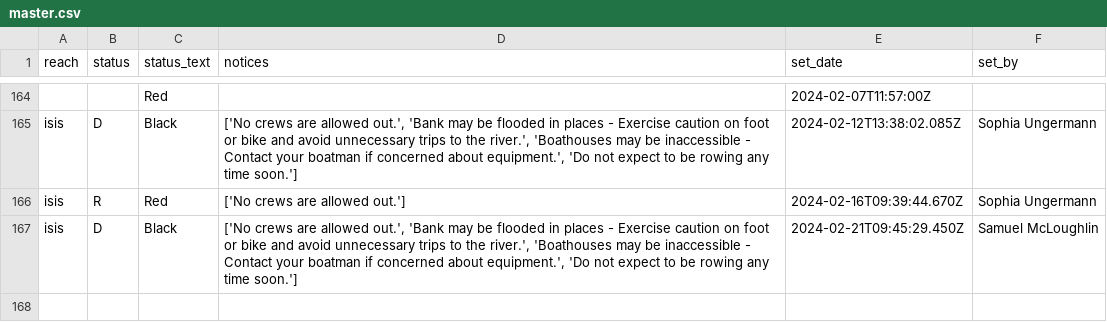
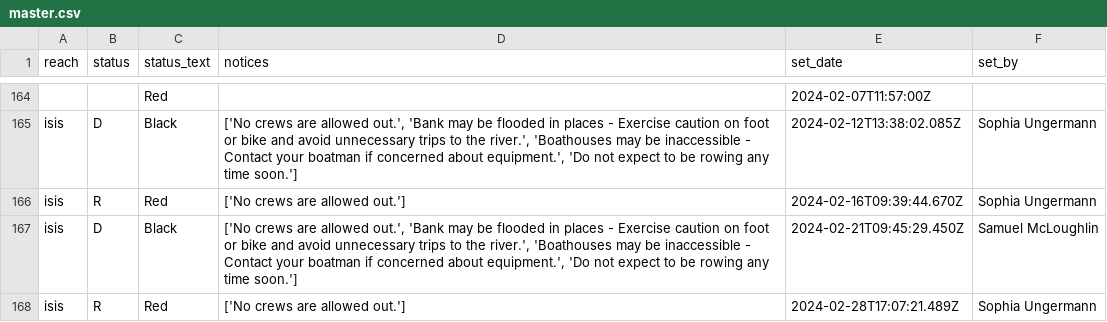
Before and after one commit to rowannicholls/rowannicholls.github.io, a CSV file: rowing/isis_flag_history/master.csv, drawn as a sheet; only a part is shown, gaps mark what is left out; the diff names each change by its address in the sheet, - before the commit and + after, or states it on an @@ line.

Commit message:
Updated flag status

```diff
--- a/rowing/isis_flag_history/master.csv
+++ b/rowing/isis_flag_history/master.csv
+row 168: isis | R | Red | ['No crews are allowed out.'] | 2024-02-28T17:07:21.489Z | Sophia Ungermann
```
Also changed, not shown: 3 other files.
